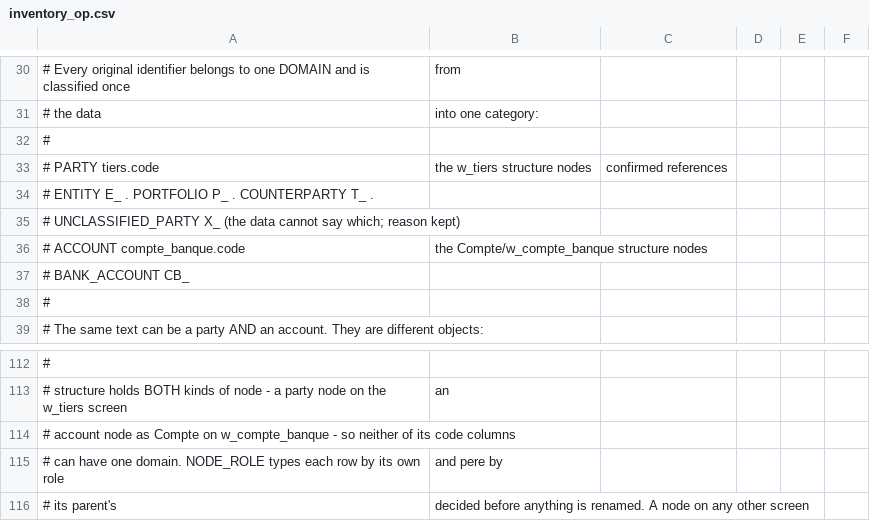
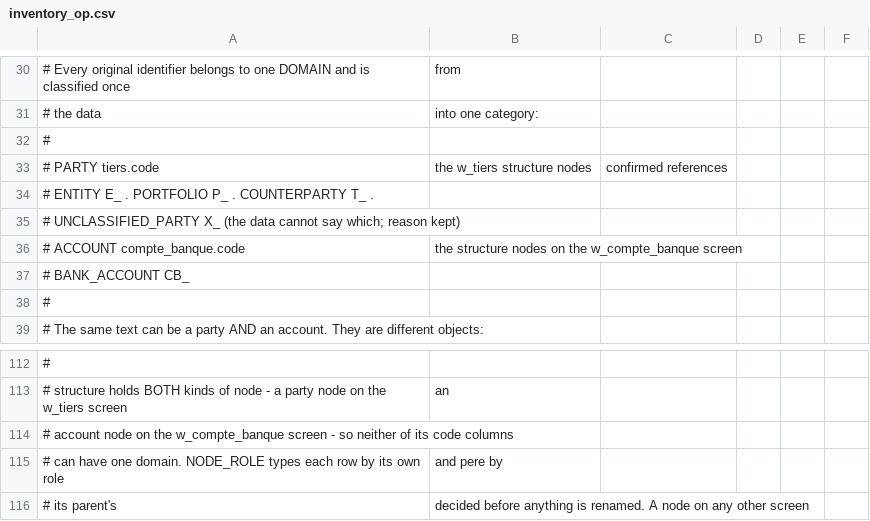
Before and after one commit to JeffCAM613/tstanm, a CSV file: Anonymization_v4/config/inventory_op.csv, drawn as a sheet; only a part is shown, gaps mark what is left out; the diff names each change by its address in the sheet, - before the commit and + after, or states it on an @@ line.

```diff
--- a/Anonymization_v4/config/inventory_op.csv
+++ b/Anonymization_v4/config/inventory_op.csv
-B36: the Compte/w_compte_banque structure nodes
+B36: the structure nodes on the w_compte_banque screen
-A114: …account node as Compte on w_compte_banque - so…
+A114: …account node on the w_compte_banque screen - so…
```
Also changed, not shown: 18 other files.
